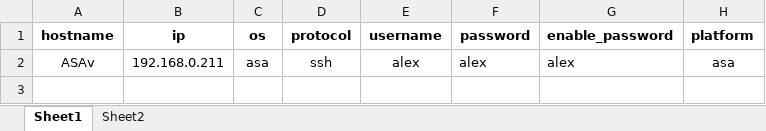
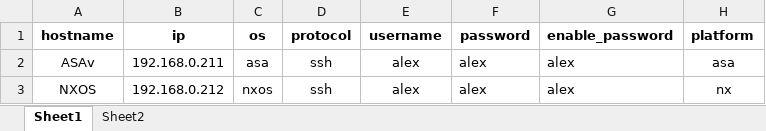
Before and after one commit to cvad2or/backup_up_v1.3, an Excel workbook: excel files/equipos.xlsx, sheet Sheet1, drawn as a sheet; values as stored, in another font and other column widths than the file's, no borders; the diff names each change by its address in the sheet, - before the commit and + after, or states it on an @@ line.

```diff
--- a/excel files/equipos.xlsx (sheet Sheet1)
+++ b/excel files/equipos.xlsx (sheet Sheet1)
+row 3: NXOS | 192.168.0.212 | nxos | ssh | alex | alex | alex | nx
```
Also changed, not shown: 2 other files.
